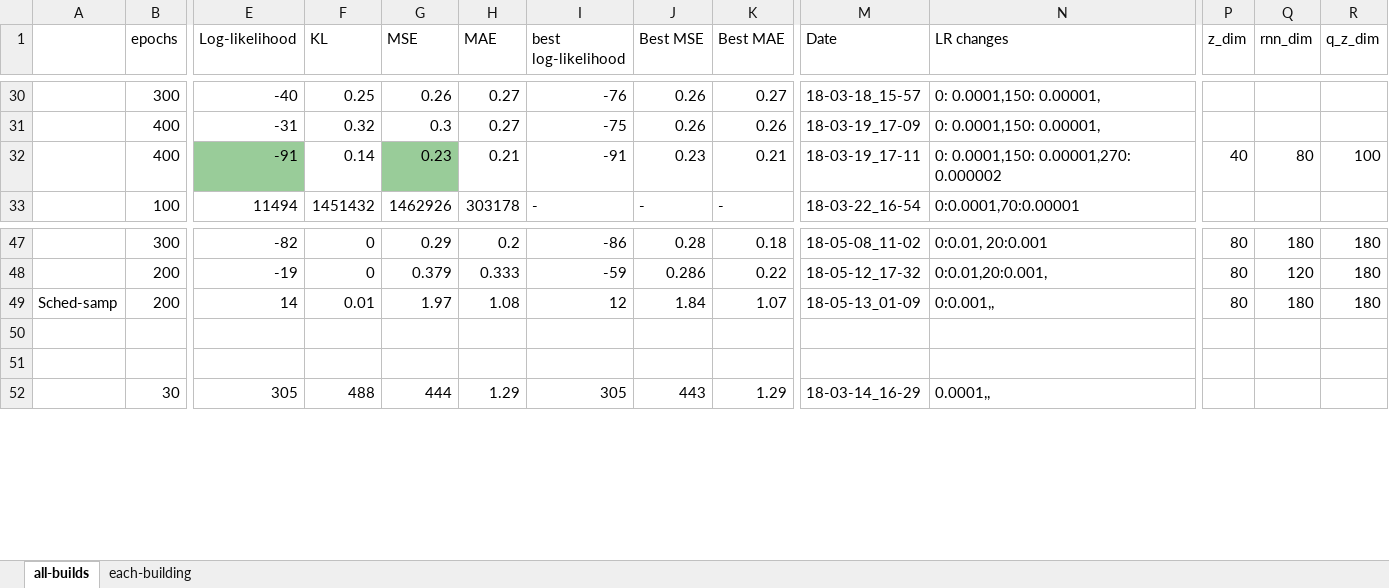
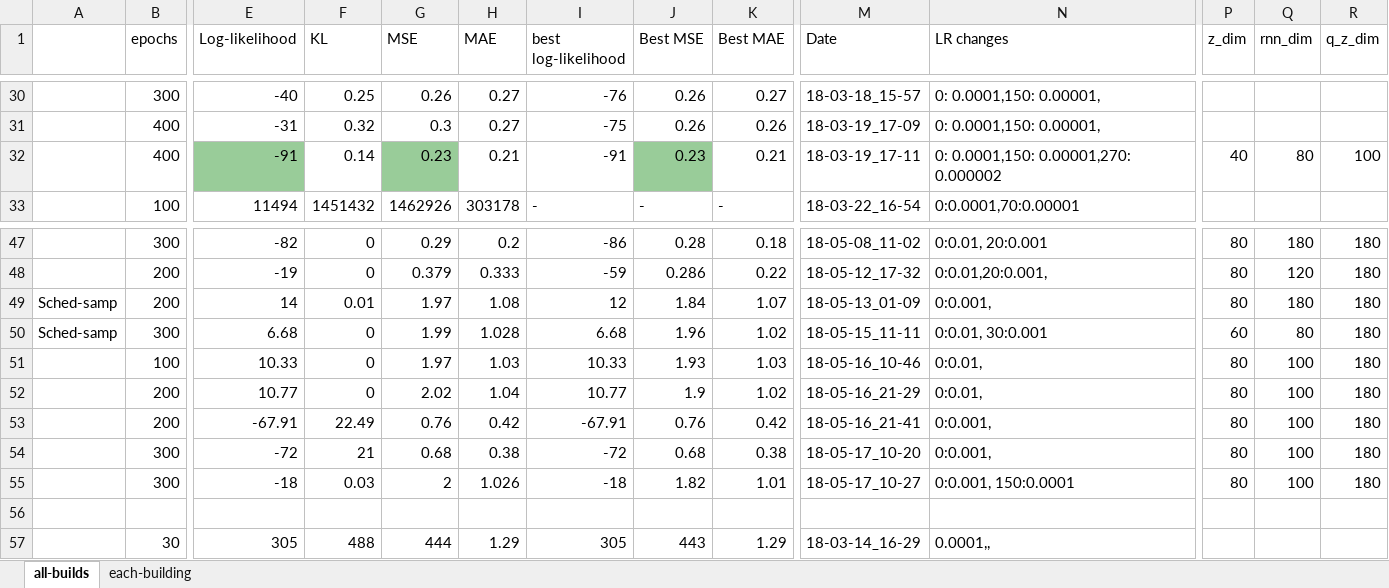
Before and after one commit to gissemari/Disaggregation-PecanStreet, an Excel workbook: VRNN_theano_version/output/vrnn-gen-dataport.xlsx, sheet all-builds, drawn as a sheet; only a part is shown, gaps mark what is left out; values as stored, in another font and other column widths than the file's, no borders; rows hold the shown columns only; the diff names each change by its address in the sheet, - before the commit and + after, or states it on an @@ line.

```diff
--- a/VRNN_theano_version/output/vrnn-gen-dataport.xlsx (sheet all-builds)
+++ b/VRNN_theano_version/output/vrnn-gen-dataport.xlsx (sheet all-builds)
-J32 fill: none
+J32 fill: #99CC99
-N49 (LR changes): 0:0.001,,
+N49 (LR changes): 0:0.001,
-row 50: (empty)
+row 50: Sched-samp | 300 | 6.68 | 0 | 1.99 | 1.028 | 6.68 | 1.96 | 1.02 | 18-05-15_11-11 | 0:0.01, 30:0.001 | 60 | 80 | 180
+row 51:  | 100 | 10.33 | 0 | 1.97 | 1.03 | 10.33 | 1.93 | 1.03 | 18-05-16_10-46 | 0:0.01, | 80 | 100 | 180
+row 52:  | 200 | 10.77 | 0 | 2.02 | 1.04 | 10.77 | 1.9 | 1.02 | 18-05-16_21-29 | 0:0.01, | 80 | 100 | 180
+row 53:  | 200 | -67.91 | 22.49 | 0.76 | 0.42 | -67.91 | 0.76 | 0.42 | 18-05-16_21-41 | 0:0.001, | 80 | 100 | 180
+row 54:  | 300 | -72 | 21 | 0.68 | 0.38 | -72 | 0.68 | 0.38 | 18-05-17_10-20 | 0:0.001, | 80 | 100 | 180
+row 55:  | 300 | -18 | 0.03 | 2 | 1.026 | -18 | 1.82 | 1.01 | 18-05-17_10-27 | 0:0.001, 150:0.0001 | 80 | 100 | 180
```
Also changed, not shown: VRNN_theano_version/output/vrnn-disAll-dataport.xlsx, 4 other files.
